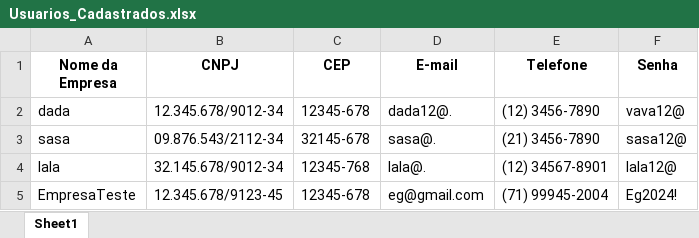
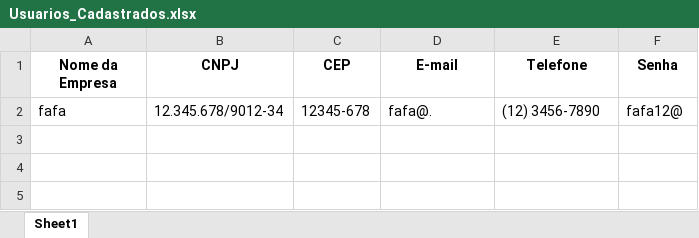
Before and after one commit to FerreiraGF/Eco_Gestor, an Excel workbook: Usuarios_Cadastrados.xlsx, sheet Sheet1, drawn as a sheet; values as stored, in another font and other column widths than the file's, no borders; the diff names each change by its address in the sheet, - before the commit and + after, or states it on an @@ line.

```diff
--- a/Usuarios_Cadastrados.xlsx (sheet Sheet1)
+++ b/Usuarios_Cadastrados.xlsx (sheet Sheet1)
-A2 (Nome da Empresa): dada
+A2 (Nome da Empresa): fafa
-D2 (E-mail): dada12@.
+D2 (E-mail): fafa@.
-F2 (Senha): vava12@
+F2 (Senha): fafa12@
-row 3: sasa | 09.876.543/2112-34 | 32145-678 | sasa@. | (21) 3456-7890 | sasa12@
-row 4: lala | 32.145.678/9012-34 | 12345-768 | lala@. | (12) 34567-8901 | lala12@
-row 5: EmpresaTeste | 12.345.678/9123-45 | 12345-678 | eg@gmail.com | (71) 99945-2004 | Eg2024!
```
Also changed, not shown: enderecos_empresas.xlsx, relatorio.xlsx, 12 other files.
